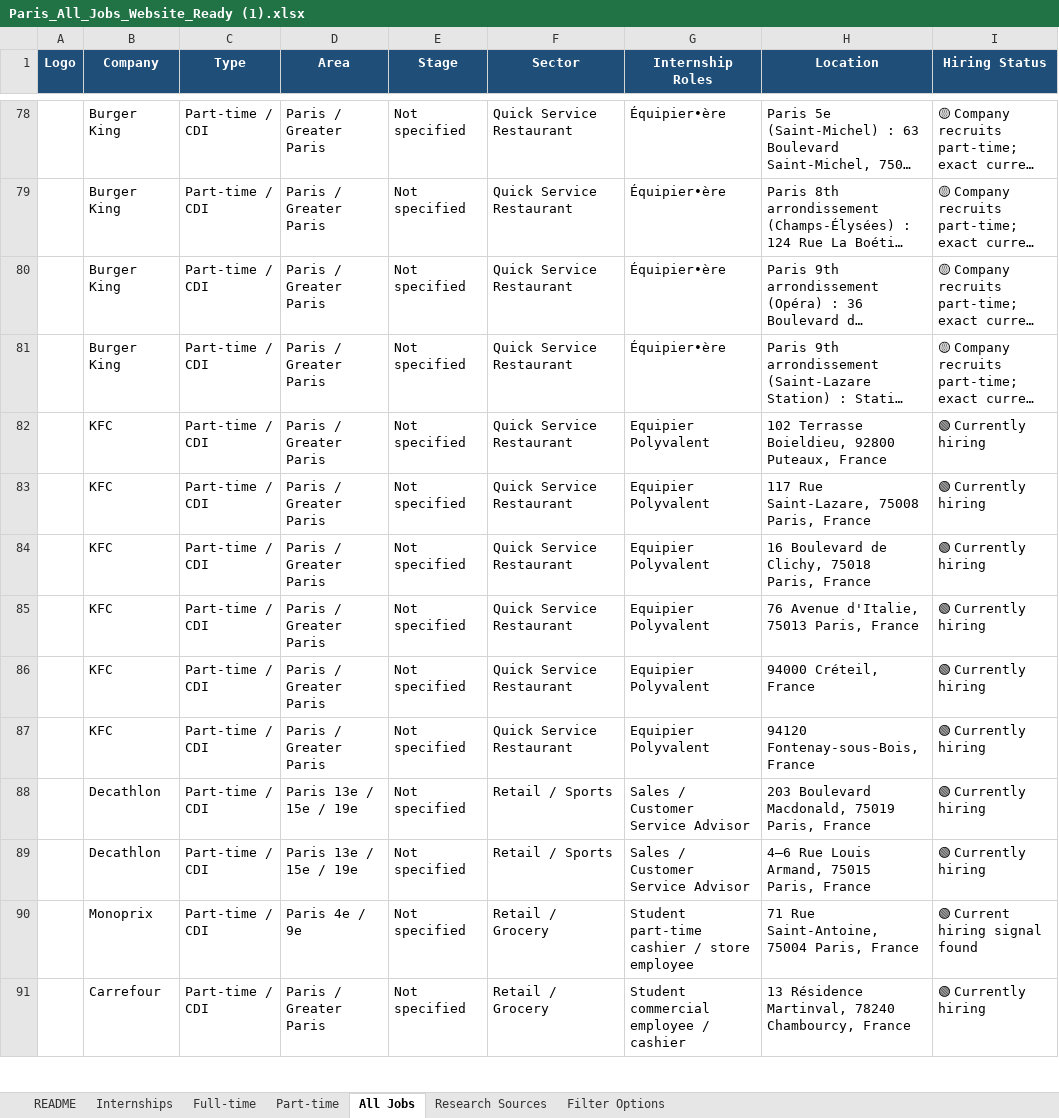
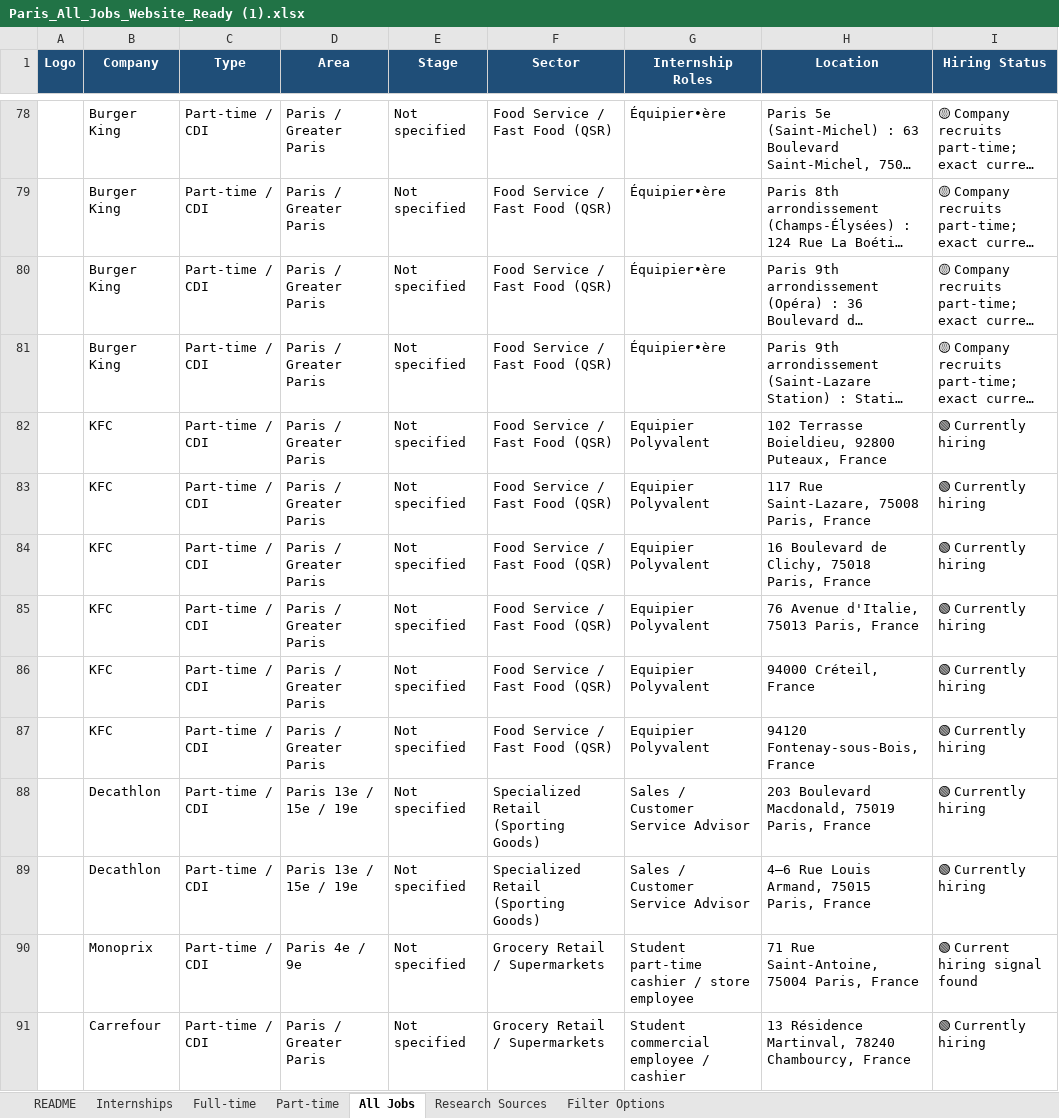
Before and after one commit to kausthu7/Internmap, an Excel workbook: Paris_All_Jobs_Website_Ready (1).xlsx, sheet All Jobs, drawn as a sheet; only a part is shown, gaps mark what is left out; long unchanged cells end in …; values as stored, in another font and other column widths than the file's, no borders; the diff covers the shown part only; the diff names each change by its address in the sheet, - before the commit and + after, or states it on an @@ line.

Commit message:
Fix company sectors mapping (Retail to specialized sub-sectors)

```diff
--- a/Paris_All_Jobs_Website_Ready (1).xlsx (sheet All Jobs)
+++ b/Paris_All_Jobs_Website_Ready (1).xlsx (sheet All Jobs)
-F78:F87 (Sector): Quick Service Restaurant
+F78:F87 (Sector): Food Service / Fast Food (QSR)
-F88:F89 (Sector): Retail / Sports
+F88:F89 (Sector): Specialized Retail (Sporting Goods)
-F90:F91 (Sector): Retail / Grocery
+F90:F91 (Sector): Grocery Retail / Supermarkets
```
Also changed, not shown: 68 edited cells elsewhere in this sheet, sheet Part-time, sheet Internships, sheet Full-time, charts or pictures, 2 other files.
